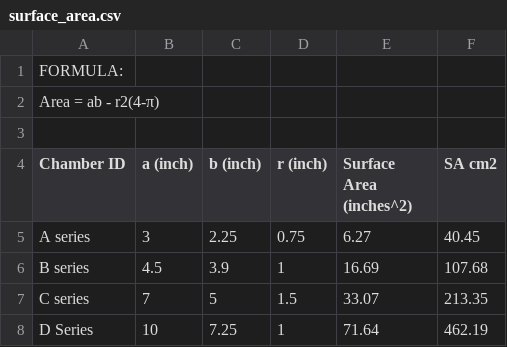
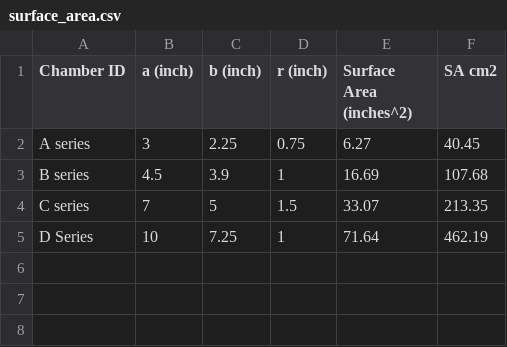
Before and after one commit to jgewirtzman/blueflux-ground, a CSV file: field_notes/dimension_csvs/surface_area.csv, drawn as a sheet.

```diff
--- a/field_notes/dimension_csvs/surface_area.csv
+++ b/field_notes/dimension_csvs/surface_area.csv
@@ -1,4 +1 @@
-FORMULA:,,,,,
-Area = ab - r2(4-π),,,,,
-,,,,,
 Chamber ID,a (inch),b (inch),r (inch),Surface Area (inches^2),SA cm2
```
Also changed, not shown: field_notes/blueflux compiled tree fluxes.csv, 50 other files.
